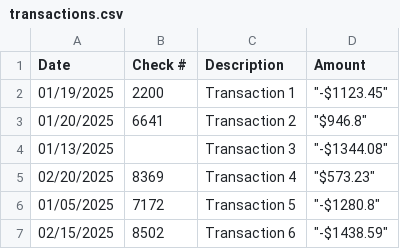
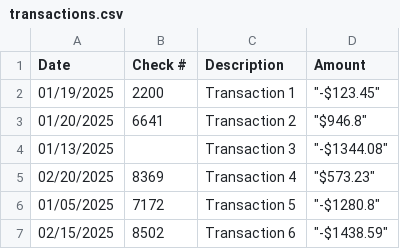
Before and after one commit to davistheweb/csv-transactions-reader, a CSV file: transactions/transactions.csv, drawn as a sheet; only a part is shown.

```diff
--- a/transactions/transactions.csv
+++ b/transactions/transactions.csv
@@ -1,3 +1,3 @@
 Date,Check #,Description,Amount
-01/19/2025,2200,Transaction 1,"""-$1123.45"""
+01/19/2025,2200,Transaction 1,"""-$123.45"""
 01/20/2025,6641,Transaction 2,"""$946.8"""
```
Also changed, not shown: 2 other files.
